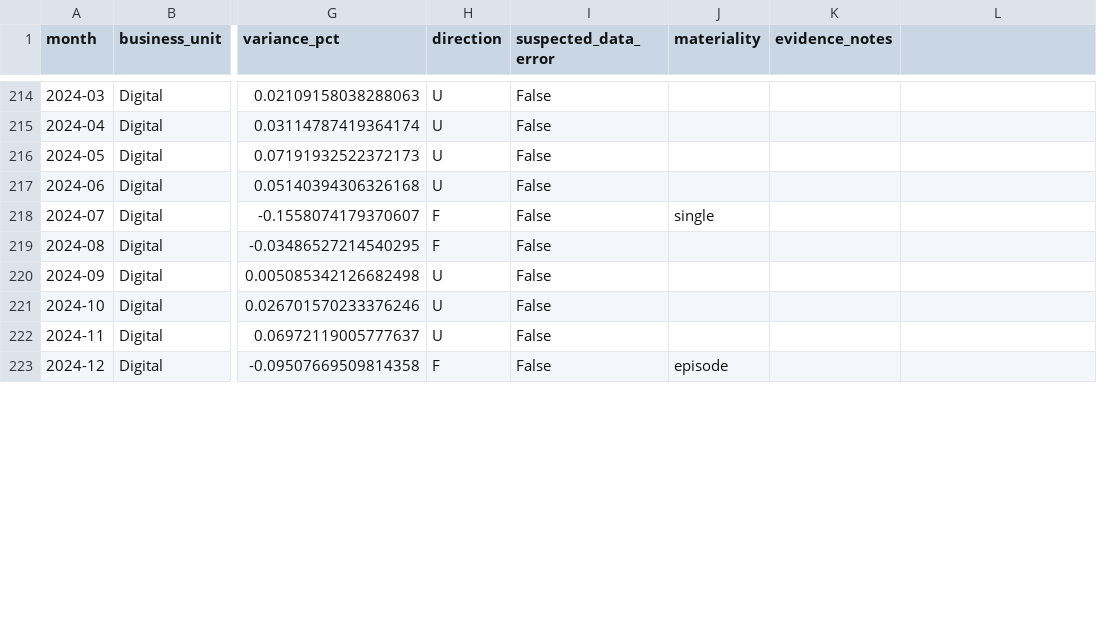
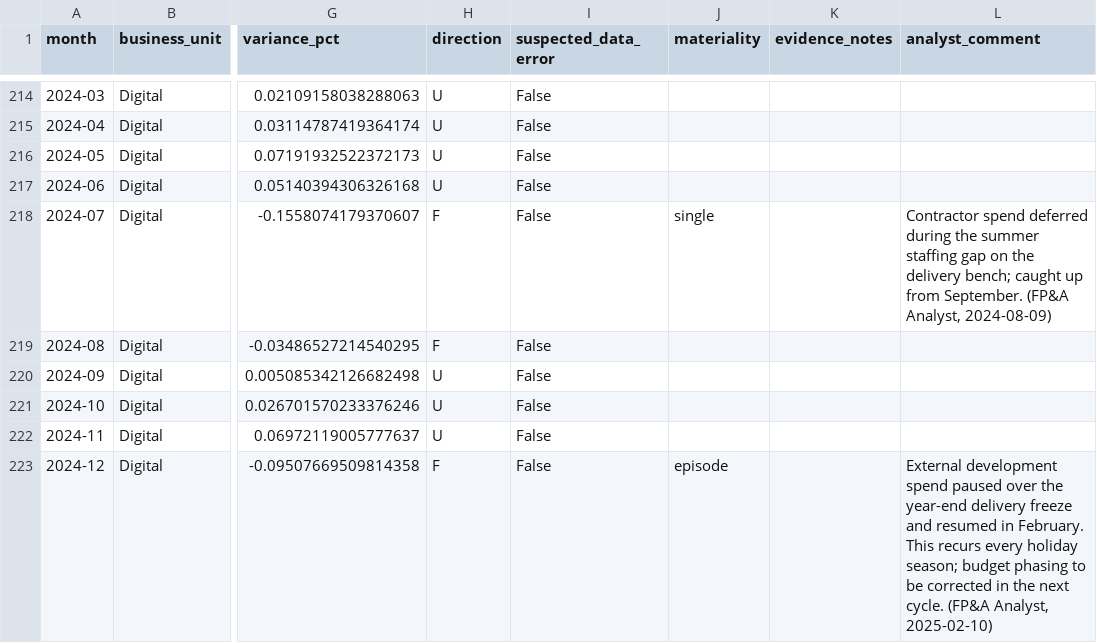
Before and after one commit to alanvourch/fpa-project, a CSV file: output/variance_table.csv, drawn as a sheet; only a part is shown, gaps mark what is left out; the diff covers the shown part only; the diff names each change by its address in the sheet, - before the commit and + after, or states it on an @@ line.

```diff
--- a/output/variance_table.csv
+++ b/output/variance_table.csv
-L1: (empty)
+L1: analyst_comment
-L218 (analyst_comment): (empty)
+L218 (analyst_comment): Contractor spend deferred during the summer staffing gap on the delivery bench; caught up from September. (FP&A Analyst, 2024-08-09)
-L223 (analyst_comment): (empty)
+L223 (analyst_comment): External development spend paused over the year-end delivery freeze and resumed in February. This recurs every holiday season; budget phasing to be corrected in the next cycle. (FP&A Analyst, 2025-02-10)
```
Also changed, not shown: 13 edited cells elsewhere in this file, 24 other files.
